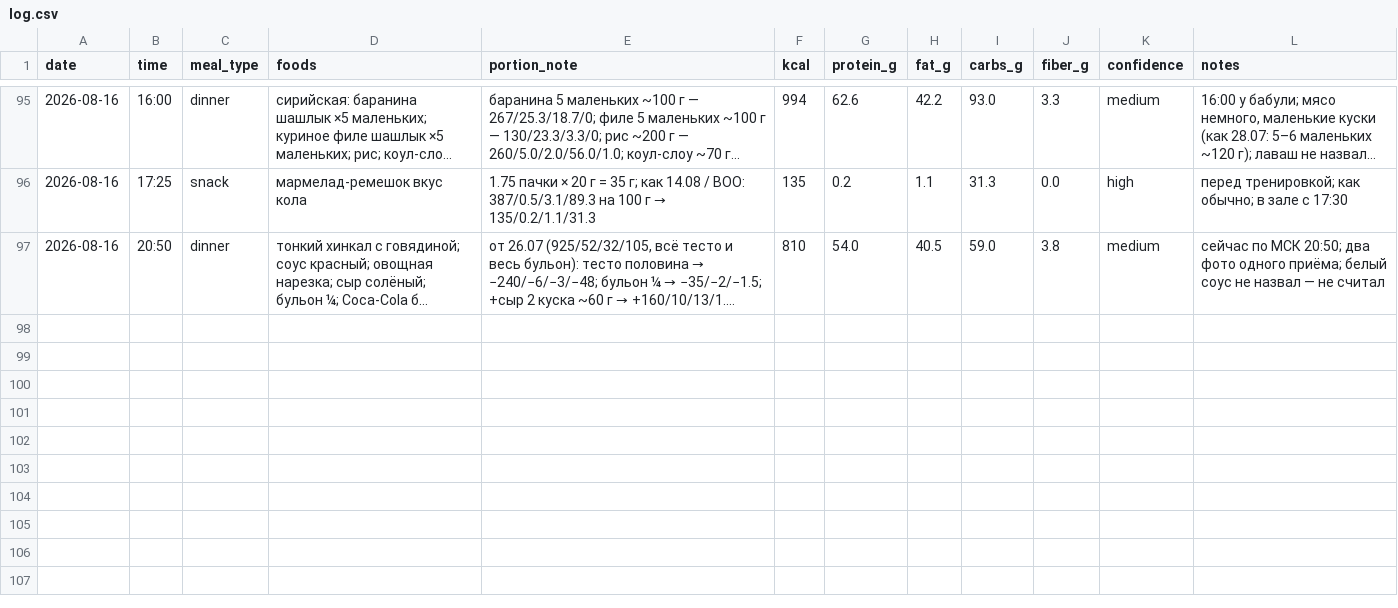
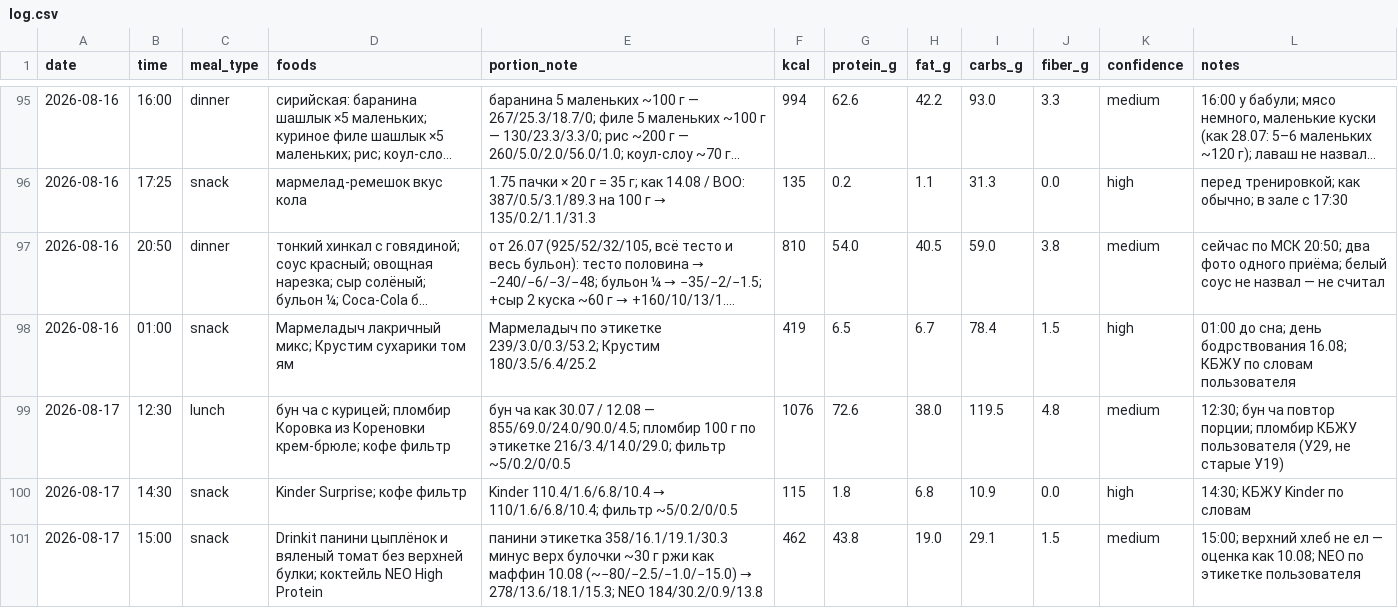
Before and after one commit to xamartinsa/goals, a CSV file: nutrition/log.csv, drawn as a sheet; only a part is shown, gaps mark what is left out; long unchanged cells end in …; the diff names each change by its address in the sheet, - before the commit and + after, or states it on an @@ line.

```diff
--- a/nutrition/log.csv
+++ b/nutrition/log.csv
+row 98: 2026-08-16 | 01:00 | snack | Мармеладыч лакричный микс; Крустим сухарики том ям | Мармеладыч по этикетке 239/3.0/0.3/53.2; Крустим 180/3.5/6.4/25.2 | 419 | 6.5 | 6.7 | 78.4 | 1.5 | high | 01:00 до сна; день бодрствования 16.08; КБЖУ по словам пользователя
+row 99: 2026-08-17 | 12:30 | lunch | бун ча с курицей; пломбир Коровка из Кореновки крем-брюле; кофе фильтр | бун ча как 30.07 / 12.08 — 855/69.0/24.0/90.0/4.5; пломбир 100 г по этикетке 216/3.4/14.0/29.0; фильтр ~5/0.2/0/0.5 | 1076 | 72.6 | 38.0 | 119.5 | 4.8 | medium | 12:30; бун ча повтор порции; пломбир КБЖУ пользователя (У29, не старые У19)
+row 100: 2026-08-17 | 14:30 | snack | Kinder Surprise; кофе фильтр | Kinder 110.4/1.6/6.8/10.4 → 110/1.6/6.8/10.4; фильтр ~5/0.2/0/0.5 | 115 | 1.8 | 6.8 | 10.9 | 0.0 | high | 14:30; КБЖУ Kinder по словам
+row 101: 2026-08-17 | 15:00 | snack | Drinkit панини цыплёнок и вяленый томат без верхней булки; коктейль NEO High Protein | панини этикетка 358/16.1/19.1/30.3 минус верх булочки ~30 г ржи как маффин 10.08 (~−80/−2.5/−1.0/−15.0) → 278/13.6/18.1/15.3; NEO 184/30.2/0.9/13.8 | 462 | 43.8 | 19.0 | 29.1 | 1.5 | medium | 15:00; верхний хлеб не ел — оценка как 10.08; NEO по этикетке пользователя
```
Also changed, not shown: 1 other file.
